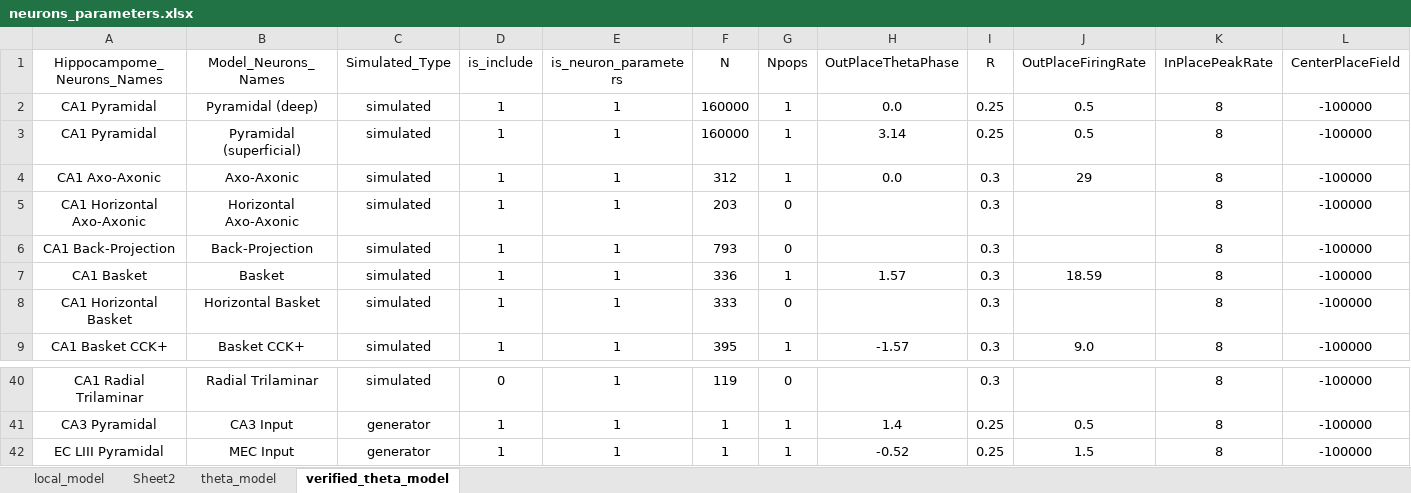
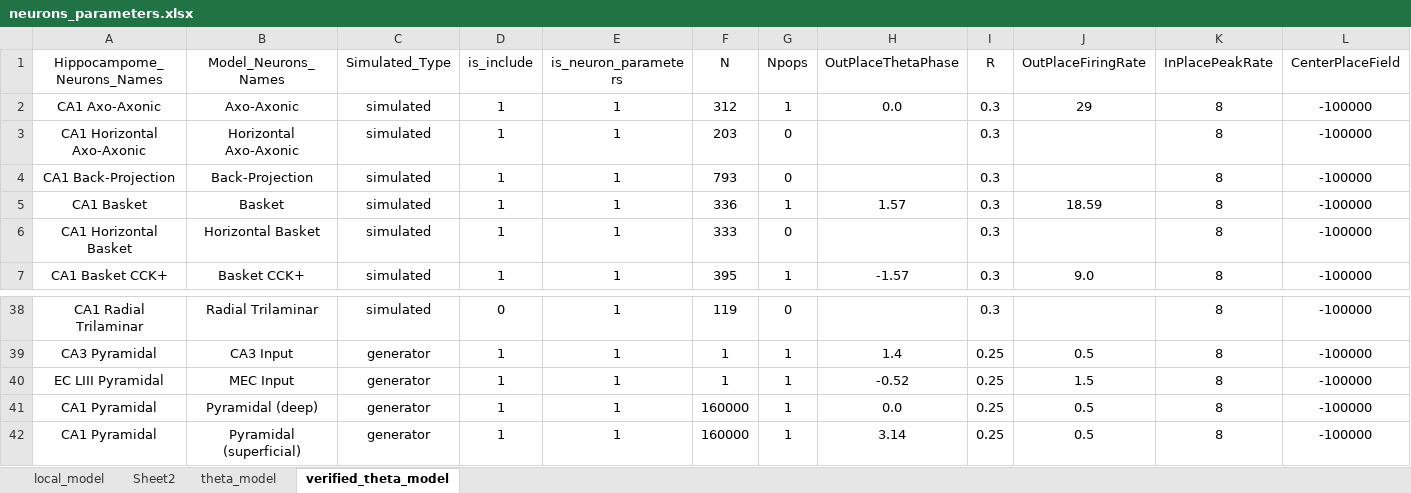
Before and after one commit to ivanmysin/Deep_CA1, an Excel workbook: parameters/neurons_parameters.xlsx, sheet verified_theta_model, drawn as a sheet; only a part is shown, gaps mark what is left out; values as stored, in another font and other column widths than the file's, no borders; removed rows and columns are numbered as before the commit, all else as after; rows hold the shown columns only; the diff names each change by its address in the sheet, - before the commit and + after, or states it on an @@ line.

Commit message:
Pyramidal neurons are generators. Git resetted to augoust variant New branch

```diff
--- a/parameters/neurons_parameters.xlsx (sheet verified_theta_model)
+++ b/parameters/neurons_parameters.xlsx (sheet verified_theta_model)
-row 2: CA1 Pyramidal | Pyramidal (deep) | simulated | 1 | 1 | 160000 | 1 | 0.0 | 0.25 | 0.5 | 8 | -100000
-row 3: CA1 Pyramidal | Pyramidal (superficial) | simulated | 1 | 1 | 160000 | 1 | 3.14 | 0.25 | 0.5 | 8 | -100000
+row 41: CA1 Pyramidal | Pyramidal (deep) | generator | 1 | 1 | 160000 | 1 | 0.0 | 0.25 | 0.5 | 8 | -100000
+row 42: CA1 Pyramidal | Pyramidal (superficial) | generator | 1 | 1 | 160000 | 1 | 3.14 | 0.25 | 0.5 | 8 | -100000
```
Also changed, not shown: formulas that keep their value, 2 other files.
